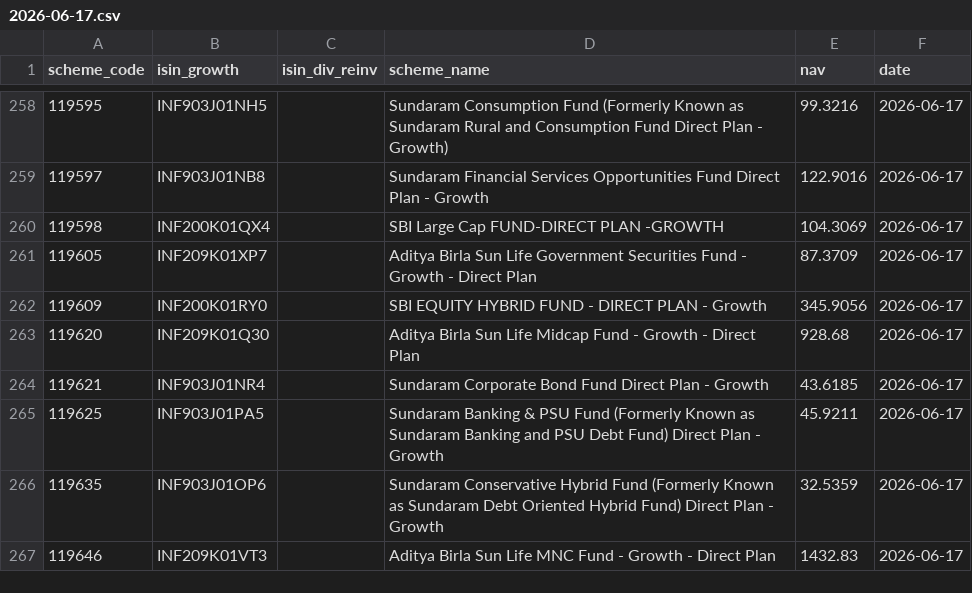
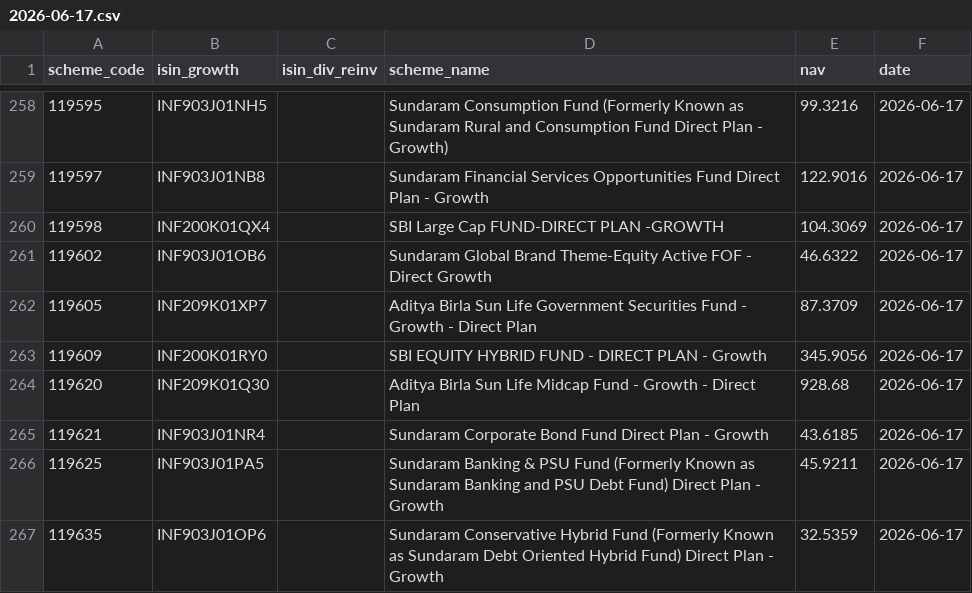
Before and after one commit to finfee-ai/nav-data-dump, a CSV file: data/daily/2026-06-17.csv, drawn as a sheet; only a part is shown, gaps mark what is left out; the shorter side is filled out with more unchanged rows; the diff names each change by its address in the sheet, - before the commit and + after, or states it on an @@ line.

```diff
--- a/data/daily/2026-06-17.csv
+++ b/data/daily/2026-06-17.csv
+row 261: 119602 | INF903J01OB6 |  | Sundaram Global Brand Theme-Equity Active FOF - Direct Growth | 46.6322 | 2026-06-17
```
Also changed, not shown: data/latest.csv, 3 other files.
